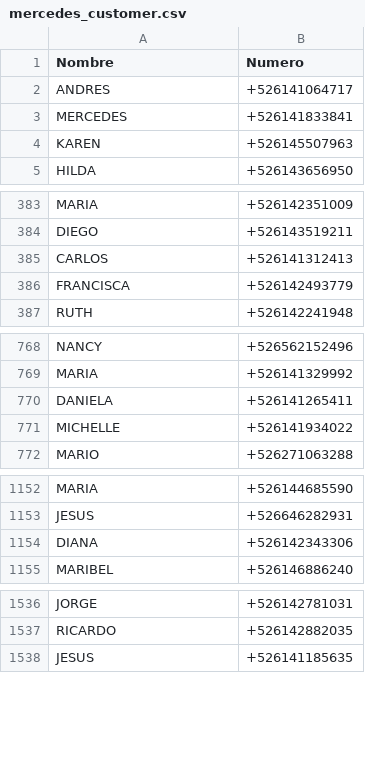
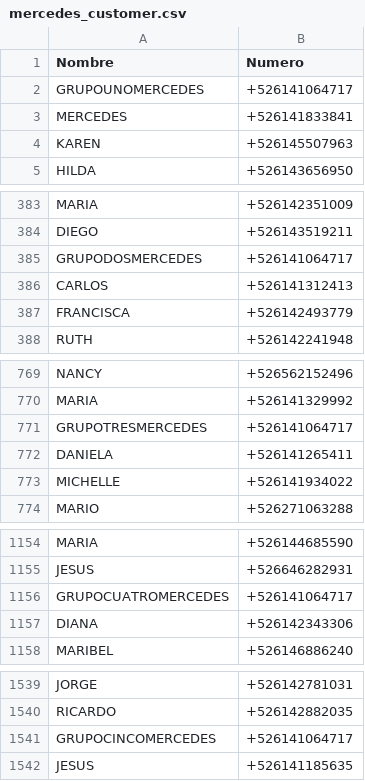
Before and after one commit to vadaypaul/GNS, a CSV file: mercedes_customer.csv, drawn as a sheet; only a part is shown, gaps mark what is left out.

Commit message:
Update mercedes_customer.csv

```diff
--- a/mercedes_customer.csv
+++ b/mercedes_customer.csv
@@ -1,3 +1,3 @@
 Nombre,Numero
-ANDRES,+526141064717
+GRUPOUNOMERCEDES,+526141064717
 MERCEDES,+526141833841
@@ -384,2 +384,3 @@ MARIA,+526142351009
 DIEGO,+526143519211
+GRUPODOSMERCEDES,+526141064717
 CARLOS,+526141312413
@@ -769,2 +770,3 @@ NANCY,+526562152496
 MARIA,+526141329992
+GRUPOTRESMERCEDES,+526141064717
 DANIELA,+526141265411
@@ -1153,2 +1155,3 @@ MARIA,+526144685590
 JESUS,+526646282931
+GRUPOCUATROMERCEDES,+526141064717
 DIANA,+526142343306
@@ -1537,2 +1540,3 @@ JORGE,+526142781031
 RICARDO,+526142882035
+GRUPOCINCOMERCEDES,+526141064717
 JESUS,+526141185635
```
